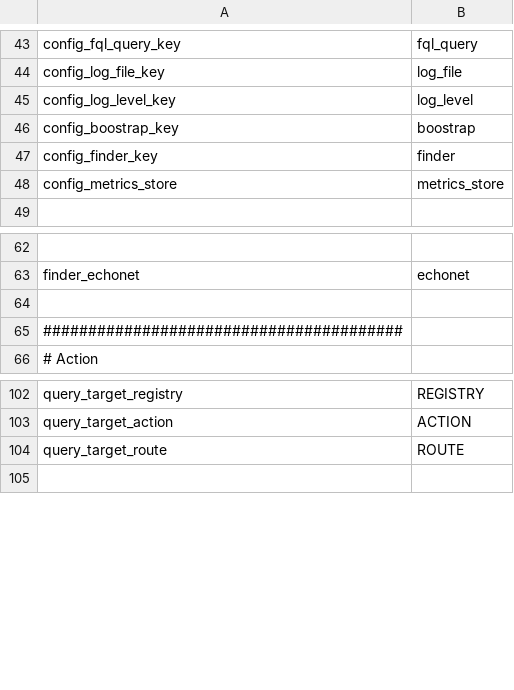
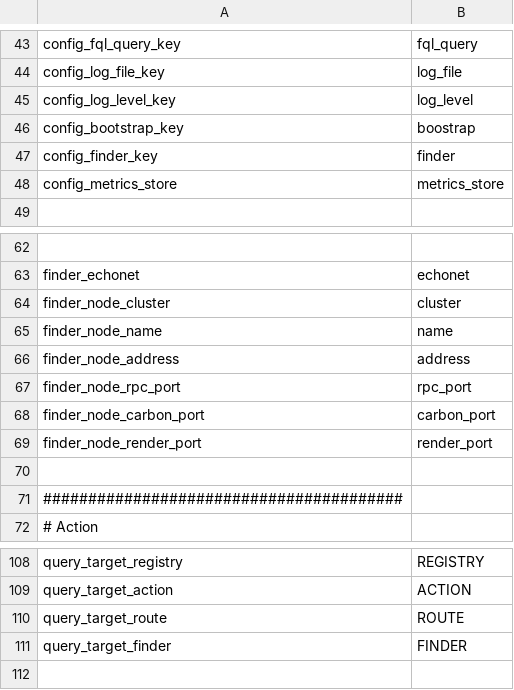
Before and after one commit to cybergarage/foreman-go, a CSV file: common/constants.csv, drawn as a sheet; only a part is shown, gaps mark what is left out; the diff names each change by its address in the sheet, - before the commit and + after, or states it on an @@ line.

Commit message:
Support 'EXPORT FROM FINDER' to check found nodes by the default finder #52

```diff
--- a/common/constants.csv
+++ b/common/constants.csv
-A46: config_boostrap_key
+A46: config_bootstrap_key
+row 64: finder_node_cluster | cluster
+row 65: finder_node_name | name
+row 66: finder_node_address | address
+row 67: finder_node_rpc_port | rpc_port
+row 68: finder_node_carbon_port | carbon_port
+row 69: finder_node_render_port | render_port
+row 111: query_target_finder | FINDER
```
Also changed, not shown: 6 other files.
